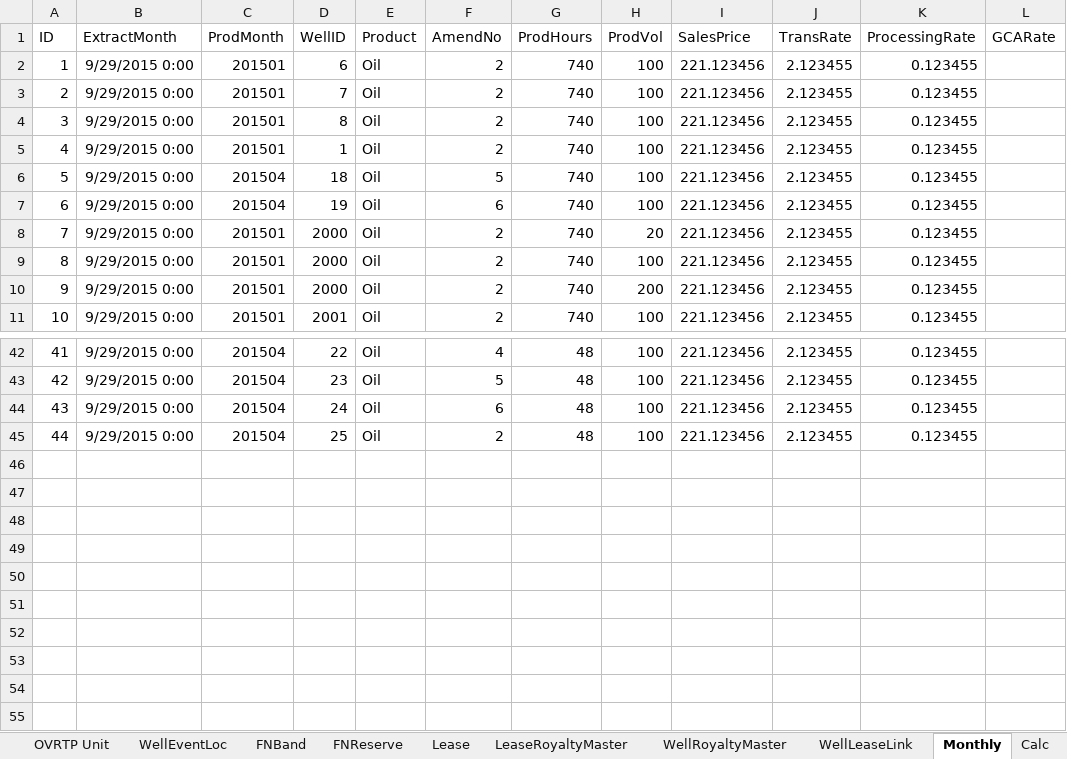
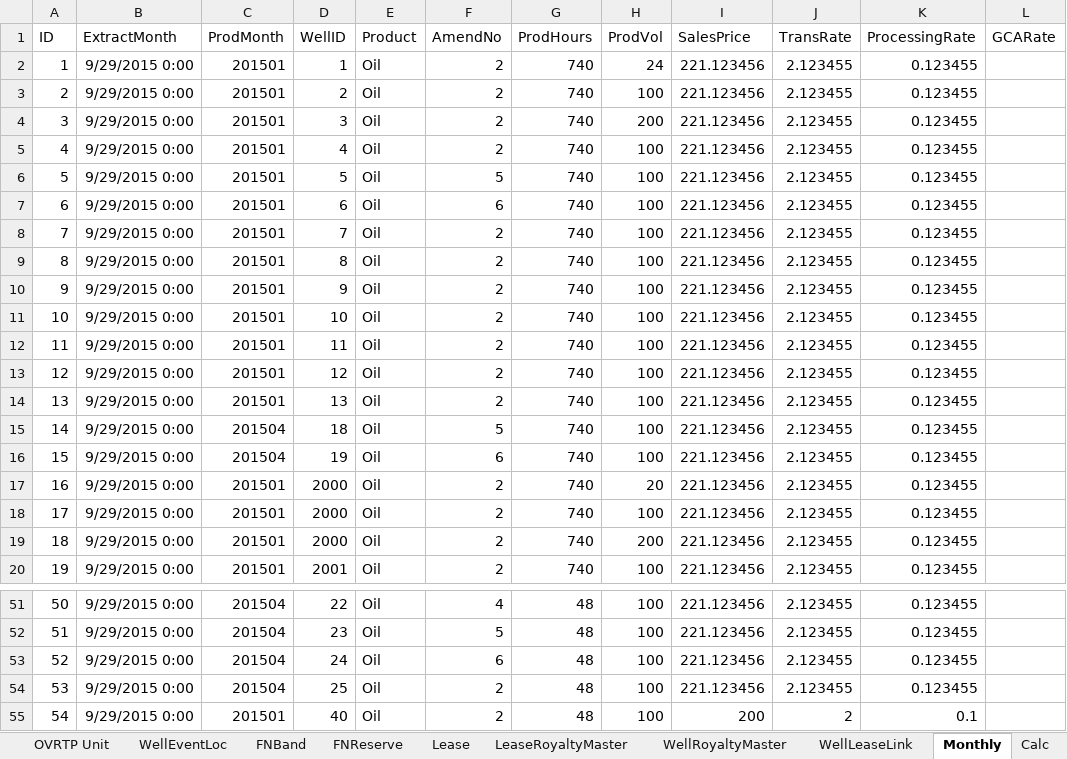
Before and after one commit to lshumlich/python-playground, an Excel workbook: calcroyalties/files/sample_data.xlsx, sheet Monthly, drawn as a sheet; only a part is shown, gaps mark what is left out; values as stored, in another font and other column widths than the file's, no borders; addresses are those after the commit; the diff names each change by its address in the sheet, - before the commit and + after, or states it on an @@ line.

```diff
--- a/calcroyalties/files/sample_data.xlsx (sheet Monthly)
+++ b/calcroyalties/files/sample_data.xlsx (sheet Monthly)
+row 2: 1 | 9/29/2015 0:00 | 201501 | 1 | Oil | 2 | 740 | 24 | 221.123456 | 2.123455 | 0.123455
@@ column A (ID) renumbered between rows 3 and 54 @@
-D3 (WellID): 6
+D3 (WellID): 2
+row 4: 3 | 9/29/2015 0:00 | 201501 | 3 | Oil | 2 | 740 | 200 | 221.123456 | 2.123455 | 0.123455
+row 5: 4 | 9/29/2015 0:00 | 201501 | 4 | Oil | 2 | 740 | 100 | 221.123456 | 2.123455 | 0.123455
+row 6: 5 | 9/29/2015 0:00 | 201501 | 5 | Oil | 5 | 740 | 100 | 221.123456 | 2.123455 | 0.123455
+row 7: 6 | 9/29/2015 0:00 | 201501 | 6 | Oil | 6 | 740 | 100 | 221.123456 | 2.123455 | 0.123455
-D10 (WellID): 1
+D10 (WellID): 9
+row 11: 10 | 9/29/2015 0:00 | 201501 | 10 | Oil | 2 | 740 | 100 | 221.123456 | 2.123455 | 0.123455
+row 12: 11 | 9/29/2015 0:00 | 201501 | 11 | Oil | 2 | 740 | 100 | 221.123456 | 2.123455 | 0.123455
+row 13: 12 | 9/29/2015 0:00 | 201501 | 12 | Oil | 2 | 740 | 100 | 221.123456 | 2.123455 | 0.123455
+row 14: 13 | 9/29/2015 0:00 | 201501 | 13 | Oil | 2 | 740 | 100 | 221.123456 | 2.123455 | 0.123455
+row 55: 54 | 9/29/2015 0:00 | 201501 | 40 | Oil | 2 | 48 | 100 | 200 | 2 | 0.1
```
Also changed, not shown: sheet WellRoyaltyMaster, sheet WellLeaseLink, sheet LeaseRoyaltyMaster, sheet Calc, sheet Lease, other sheet tabs, 1 other file.
